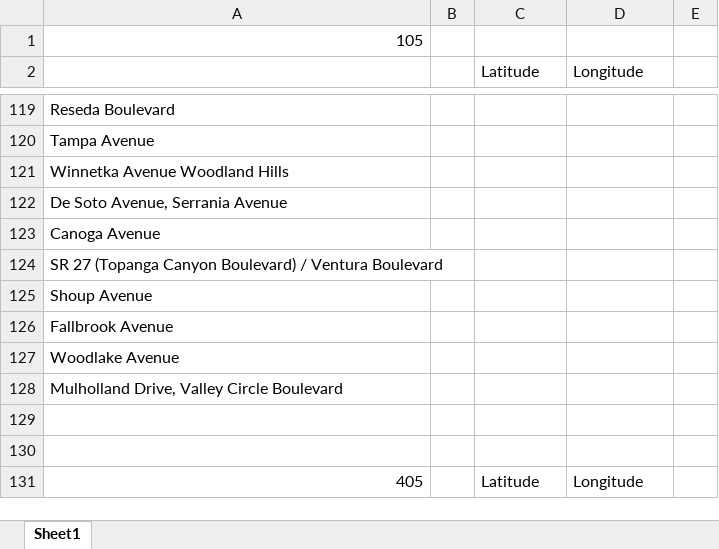
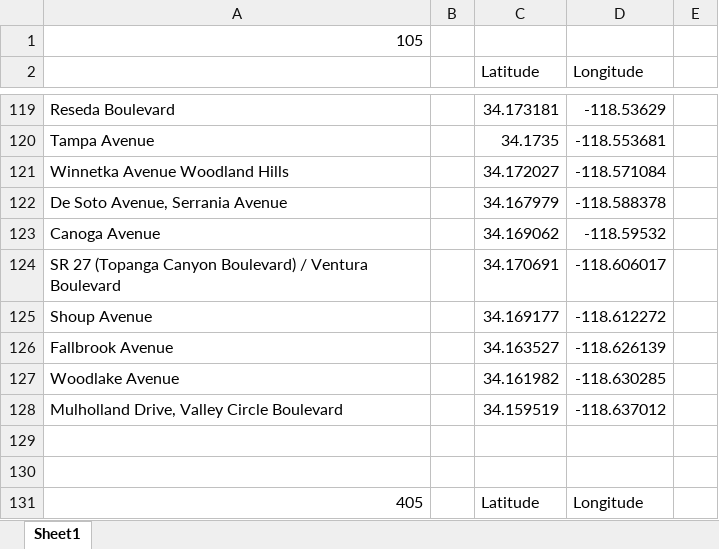
Before and after one commit to twistedmove/CSCI201-TransportationProject, an Excel workbook: Assets/Offramp Coordinate Info/Offramp coordinates.xlsx, sheet Sheet1, drawn as a sheet; only a part is shown, gaps mark what is left out; values as stored, in another font and other column widths than the file's, no cell formats; charts and pictures not drawn; the diff covers the shown part only; the diff names each change by its address in the sheet, - before the commit and + after, or states it on an @@ line.

```diff
--- a/Assets/Offramp Coordinate Info/Offramp coordinates.xlsx (sheet Sheet1)
+++ b/Assets/Offramp Coordinate Info/Offramp coordinates.xlsx (sheet Sheet1)
-C119 (Latitude): (empty)
+C119 (Latitude): 34.173181
-D119 (Longitude): (empty)
+D119 (Longitude): -118.53629
-C120 (Latitude): (empty)
+C120 (Latitude): 34.1735
-D120 (Longitude): (empty)
+D120 (Longitude): -118.553681
-C121 (Latitude): (empty)
+C121 (Latitude): 34.172027
-D121 (Longitude): (empty)
+D121 (Longitude): -118.571084
-C122 (Latitude): (empty)
+C122 (Latitude): 34.167979
-D122 (Longitude): (empty)
+D122 (Longitude): -118.588378
-C123 (Latitude): (empty)
+C123 (Latitude): 34.169062
-D123 (Longitude): (empty)
+D123 (Longitude): -118.59532
-C124 (Latitude): (empty)
+C124 (Latitude): 34.170691
-D124 (Longitude): (empty)
+D124 (Longitude): -118.606017
-C125 (Latitude): (empty)
+C125 (Latitude): 34.169177
-D125 (Longitude): (empty)
+D125 (Longitude): -118.612272
-C126 (Latitude): (empty)
+C126 (Latitude): 34.163527
-D126 (Longitude): (empty)
+D126 (Longitude): -118.626139
-C127 (Latitude): (empty)
+C127 (Latitude): 34.161982
-D127 (Longitude): (empty)
+D127 (Longitude): -118.630285
-C128 (Latitude): (empty)
+C128 (Latitude): 34.159519
-D128 (Longitude): (empty)
+D128 (Longitude): -118.637012
```
Also changed, not shown: 31 edited cells elsewhere in this sheet, cell formats.
